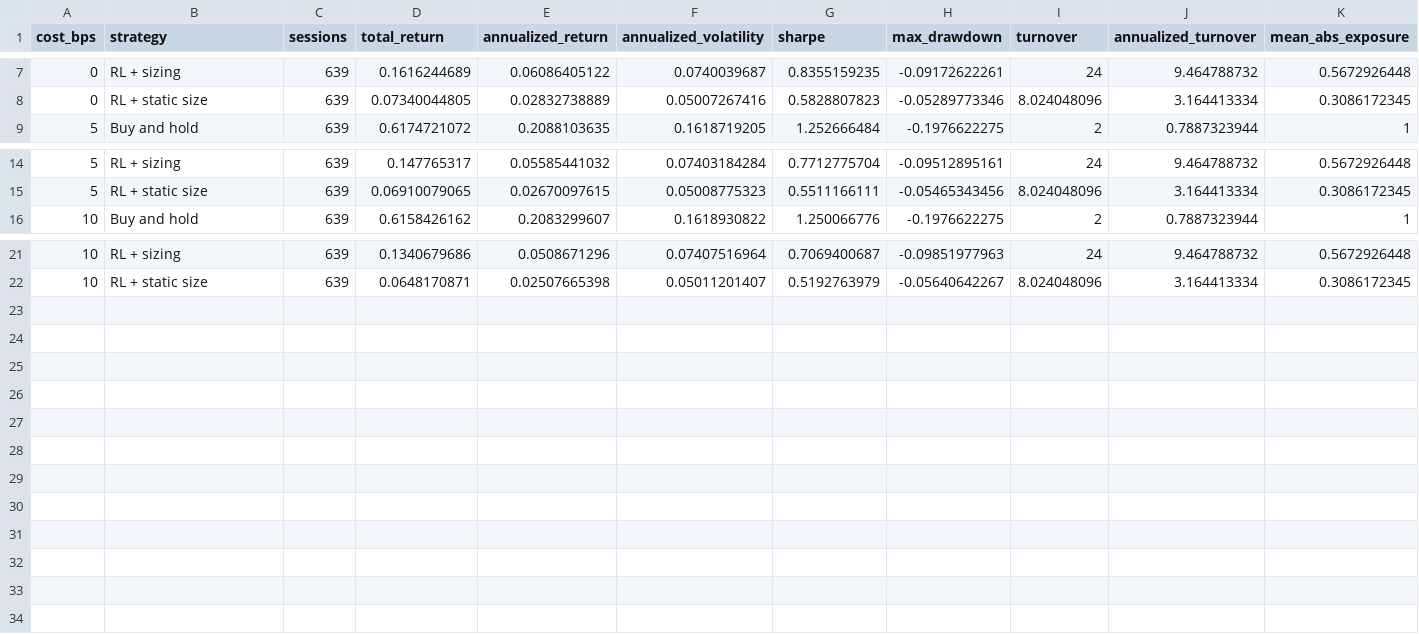
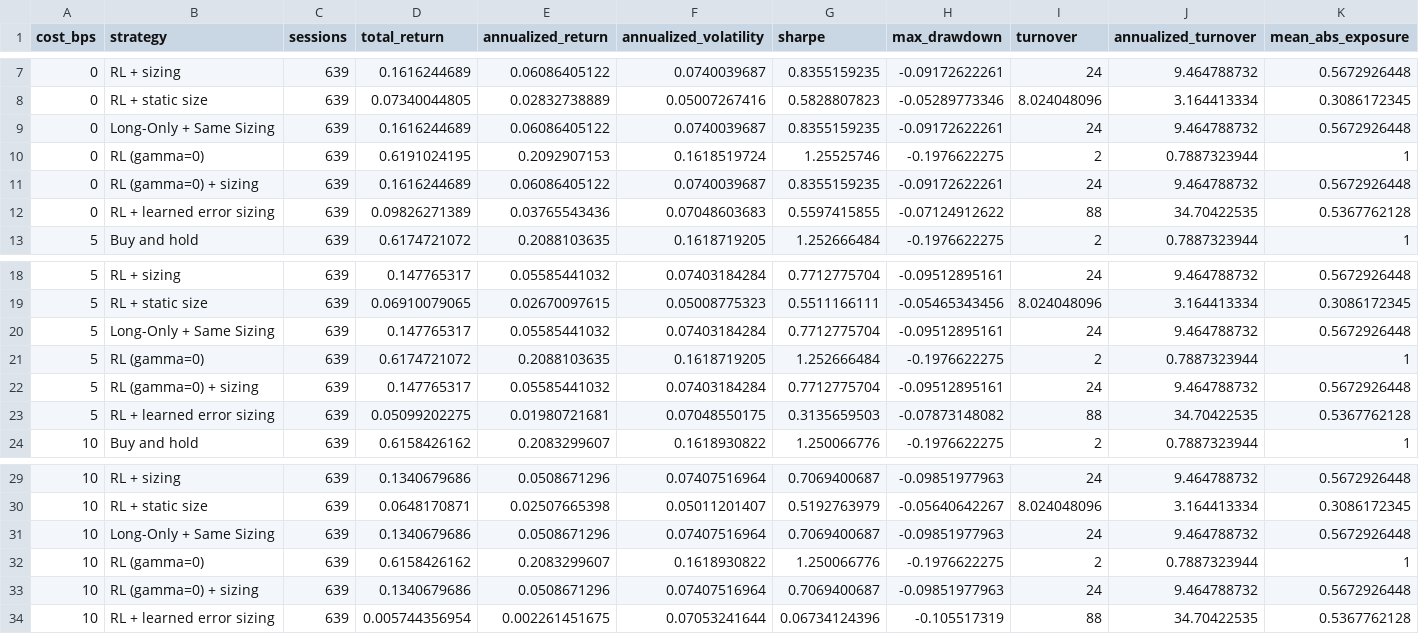
Before and after one commit to elinawang626-design/Uncertainty-Aware-Reinforcement-Learning-for-Futures-Trading, a CSV file: results/spy/cost_sensitivity.csv, drawn as a sheet; only a part is shown, gaps mark what is left out.

Commit message:
Add matched trading controls and audit ES contract data

```diff
--- a/results/spy/cost_sensitivity.csv
+++ b/results/spy/cost_sensitivity.csv
@@ -8,2 +8,6 @@ cost_bps,strategy,sessions,total_return,annualized_return,annualized_volatility,
 0,RL + static size,639,0.07340044805,0.02832738889,0.05007267416,0.5828807823,-0.05289773346,8.024048096,3.164413334,0.3086172345
+0,Long-Only + Same Sizing,639,0.1616244689,0.06086405122,0.0740039687,0.8355159235,-0.09172622261,24,9.464788732,0.5672926448
+0,RL (gamma=0),639,0.6191024195,0.2092907153,0.1618519724,1.25525746,-0.1976622275,2,0.7887323944,1
+0,RL (gamma=0) + sizing,639,0.1616244689,0.06086405122,0.0740039687,0.8355159235,-0.09172622261,24,9.464788732,0.5672926448
+0,RL + learned error sizing,639,0.09826271389,0.03765543436,0.07048603683,0.5597415855,-0.07124912622,88,34.70422535,0.5367762128
 5,Buy and hold,639,0.6174721072,0.2088103635,0.1618719205,1.252666484,-0.1976622275,2,0.7887323944,1
@@ -15,2 +19,6 @@ cost_bps,strategy,sessions,total_return,annualized_return,annualized_volatility,
 5,RL + static size,639,0.06910079065,0.02670097615,0.05008775323,0.5511166111,-0.05465343456,8.024048096,3.164413334,0.3086172345
+5,Long-Only + Same Sizing,639,0.147765317,0.05585441032,0.07403184284,0.7712775704,-0.09512895161,24,9.464788732,0.5672926448
+5,RL (gamma=0),639,0.6174721072,0.2088103635,0.1618719205,1.252666484,-0.1976622275,2,0.7887323944,1
+5,RL (gamma=0) + sizing,639,0.147765317,0.05585441032,0.07403184284,0.7712775704,-0.09512895161,24,9.464788732,0.5672926448
+5,RL + learned error sizing,639,0.05099202275,0.01980721681,0.07048550175,0.3135659503,-0.07873148082,88,34.70422535,0.5367762128
 10,Buy and hold,639,0.6158426162,0.2083299607,0.1618930822,1.250066776,-0.1976622275,2,0.7887323944,1
@@ -22 +30,5 @@ cost_bps,strategy,sessions,total_return,annualized_return,annualized_volatility,
 10,RL + static size,639,0.0648170871,0.02507665398,0.05011201407,0.5192763979,-0.05640642267,8.024048096,3.164413334,0.3086172345
+10,Long-Only + Same Sizing,639,0.1340679686,0.0508671296,0.07407516964,0.7069400687,-0.09851977963,24,9.464788732,0.5672926448
+10,RL (gamma=0),639,0.6158426162,0.2083299607,0.1618930822,1.250066776,-0.1976622275,2,0.7887323944,1
+10,RL (gamma=0) + sizing,639,0.1340679686,0.0508671296,0.07407516964,0.7069400687,-0.09851977963,24,9.464788732,0.5672926448
+10,RL + learned error sizing,639,0.005744356954,0.002261451675,0.07053241644,0.06734124396,-0.105517319,88,34.70422535,0.5367762128
```
Also changed, not shown: results/es/ablation.csv, results/es/cost_sensitivity.csv, 25 other files.
